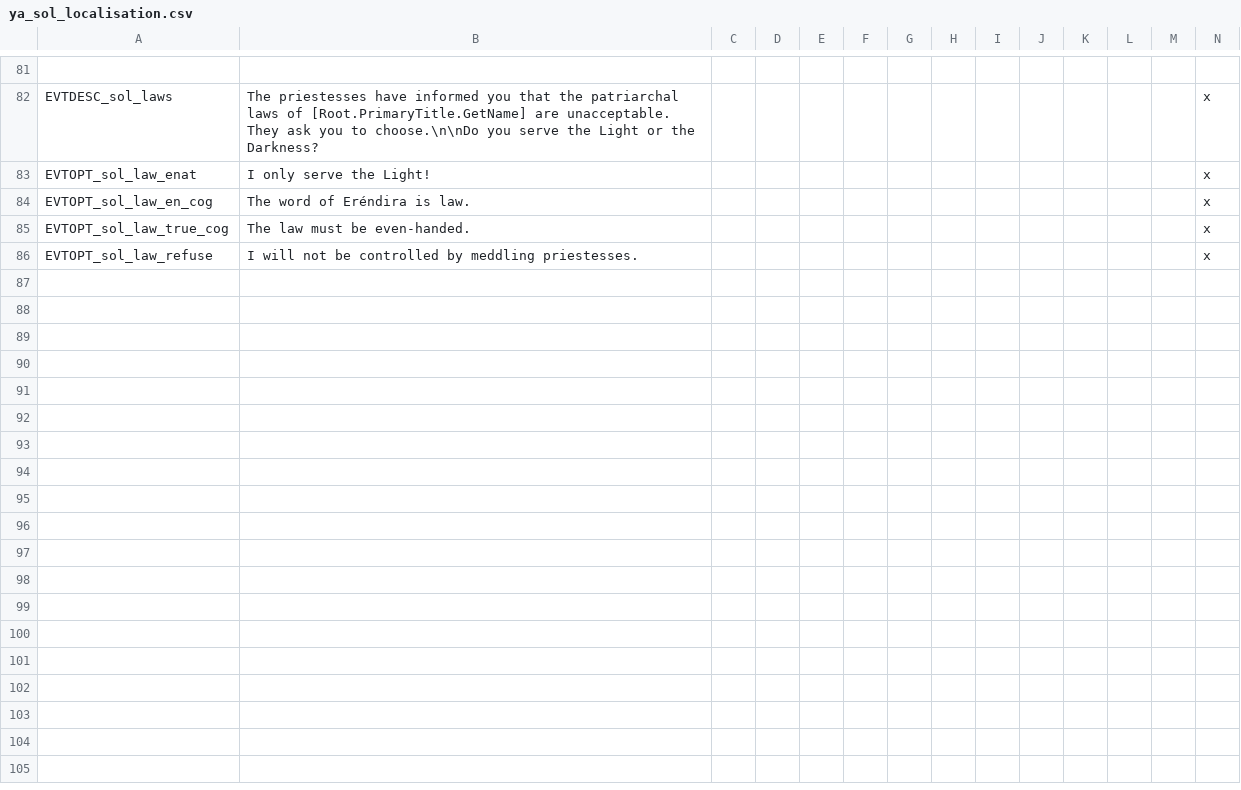
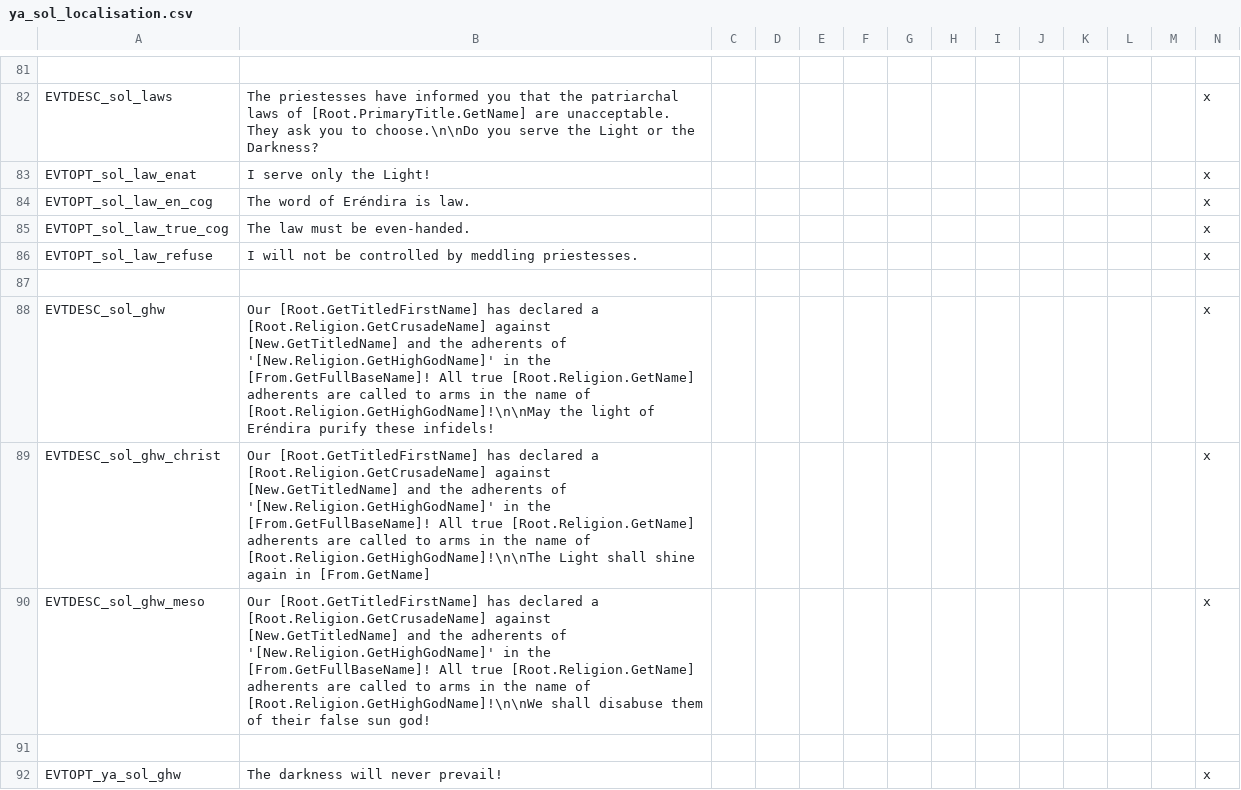
Before and after one commit to Wofi/ya_submod, a CSV file: localisation/ya_sol_localisation.csv, drawn as a sheet; only a part is shown, gaps mark what is left out; rows hold the shown columns only; the diff names each change by its address in the sheet, - before the commit and + after, or states it on an @@ line.

Commit message:
WIP sol crusade notif event

```diff
--- a/localisation/ya_sol_localisation.csv
+++ b/localisation/ya_sol_localisation.csv
-B83: I only serve the Light!
+B83: I serve only the Light!
+row 87: (empty)
+row 88: EVTDESC_sol_ghw | Our [Root.GetTitledFirstName] has declared a [Root.Religion.GetCrusadeName] against [New.GetTitledName] and the adherents of '[New.Religion.GetHighGodName]' in the [From.GetFullBaseName]! All true [Root.Religion.GetName] adherents are called to arms in the name of [Root.Religion.GetHighGodName]!\n\nMay the light of Eréndira purify these infidels! |  |  |  |  |  |  |  |  |  |  |  | x
+row 89: EVTDESC_sol_ghw_christ | Our [Root.GetTitledFirstName] has declared a [Root.Religion.GetCrusadeName] against [New.GetTitledName] and the adherents of '[New.Religion.GetHighGodName]' in the [From.GetFullBaseName]! All true [Root.Religion.GetName] adherents are called to arms in the name of [Root.Religion.GetHighGodName]!\n\nThe Light shall shine again in [From.GetName] |  |  |  |  |  |  |  |  |  |  |  | x
+row 90: EVTDESC_sol_ghw_meso | Our [Root.GetTitledFirstName] has declared a [Root.Religion.GetCrusadeName] against [New.GetTitledName] and the adherents of '[New.Religion.GetHighGodName]' in the [From.GetFullBaseName]! All true [Root.Religion.GetName] adherents are called to arms in the name of [Root.Religion.GetHighGodName]!\n\nWe shall disabuse them of their false sun god! |  |  |  |  |  |  |  |  |  |  |  | x
+row 91: (empty)
+row 92: EVTOPT_ya_sol_ghw | The darkness will never prevail! |  |  |  |  |  |  |  |  |  |  |  | x
```
Also changed, not shown: 1 other file.
